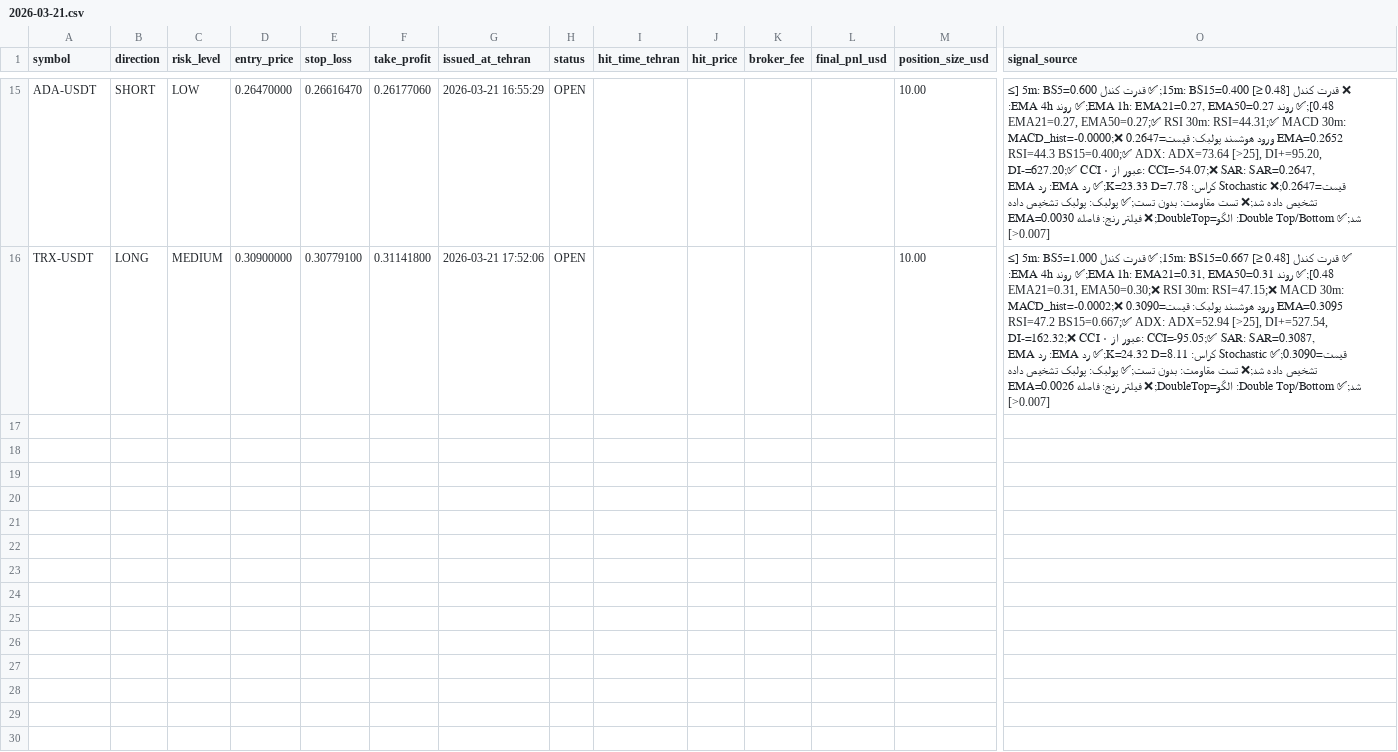
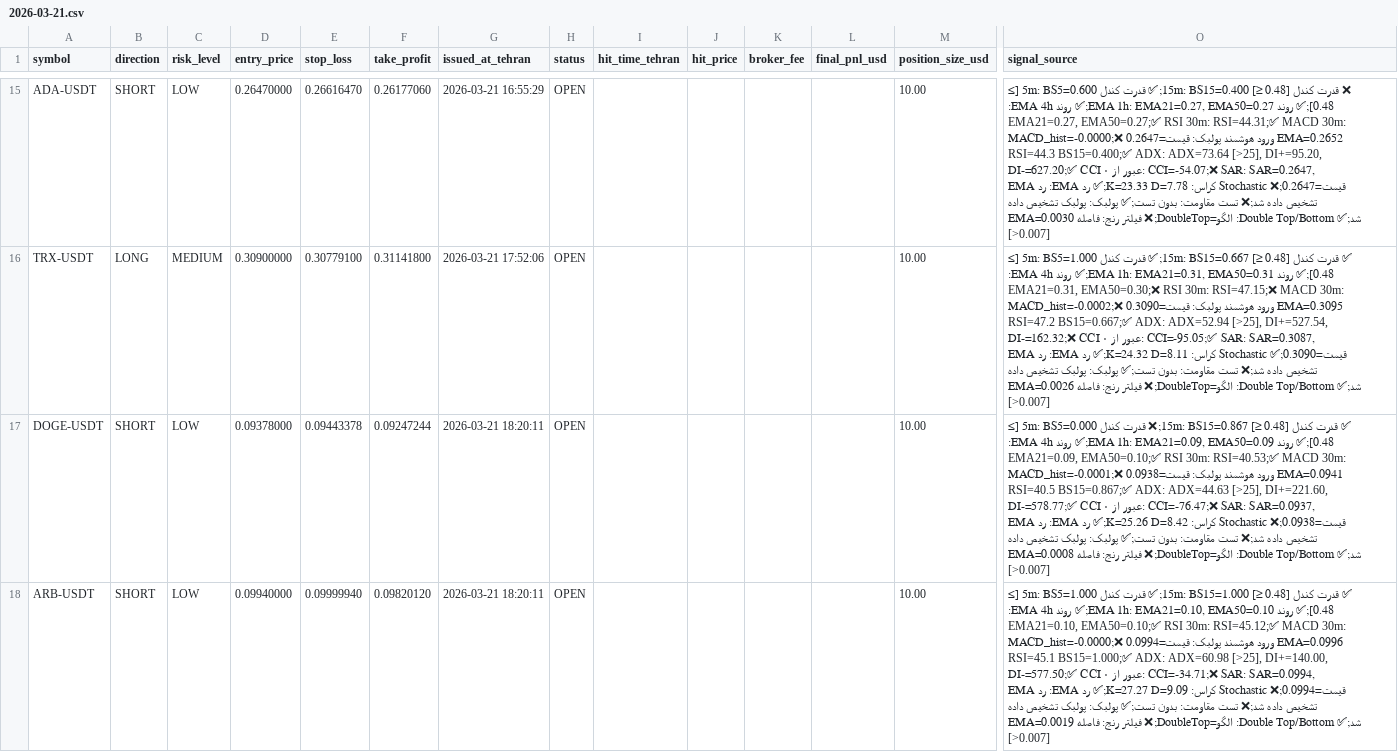
Before and after one commit to relaxboy65/KhosroSignalAnalyzerBot, a CSV file: signals/2026-03-21.csv, drawn as a sheet; only a part is shown, gaps mark what is left out; rows hold the shown columns only; the diff names each change by its address in the sheet, - before the commit and + after, or states it on an @@ line.

```diff
--- a/signals/2026-03-21.csv
+++ b/signals/2026-03-21.csv
+row 17: DOGE-USDT | SHORT | LOW | 0.09378000 | 0.09443378 | 0.09247244 | 2026-03-21 18:20:11 | OPEN |  |  |  |  | 10.00 | ✅ قدرت کندل 15m: BS15=0.867 [≥ 0.48];❌ قدرت کندل 5m: BS5=0.000 [≥ 0.48];✅ روند EMA 1h: EMA21=0.09, EMA50=0.09;✅ روند EMA 4h: EMA21=0.09, EMA50=0.10;✅ RSI 30m: RSI=40.53;✅ MACD 30m: MACD_hist=-0.0001;❌ ورود هوشمند پولبک: قیمت=0.0938 EMA=0.0941 RSI=40.5 BS15=0.867;✅ ADX: ADX=44.63 [>25], DI+=221.60, DI-=578.77;✅ CCI عبور از ۰: CCI=-76.47;❌ SAR: SAR=0.0937, قیمت=0.0938;❌ Stochastic کراس: K=25.26 D=8.42;✅ رد EMA: رد EMA تشخیص داده شد;❌ تست مقاومت: بدون تست;✅ پولبک: پولبک تشخیص داده شد;✅ Double Top/Bottom: الگو=DoubleTop;❌ فیلتر رنج: فاصله EMA=0.0008 [>0.007]
+row 18: ARB-USDT | SHORT | LOW | 0.09940000 | 0.09999940 | 0.09820120 | 2026-03-21 18:20:11 | OPEN |  |  |  |  | 10.00 | ✅ قدرت کندل 15m: BS15=1.000 [≥ 0.48];✅ قدرت کندل 5m: BS5=1.000 [≥ 0.48];✅ روند EMA 1h: EMA21=0.10, EMA50=0.10;✅ روند EMA 4h: EMA21=0.10, EMA50=0.10;✅ RSI 30m: RSI=45.12;✅ MACD 30m: MACD_hist=-0.0000;❌ ورود هوشمند پولبک: قیمت=0.0994 EMA=0.0996 RSI=45.1 BS15=1.000;✅ ADX: ADX=60.98 [>25], DI+=140.00, DI-=577.50;✅ CCI عبور از ۰: CCI=-34.71;❌ SAR: SAR=0.0994, قیمت=0.0994;❌ Stochastic کراس: K=27.27 D=9.09;✅ رد EMA: رد EMA تشخیص داده شد;❌ تست مقاومت: بدون تست;✅ پولبک: پولبک تشخیص داده شد;✅ Double Top/Bottom: الگو=DoubleTop;❌ فیلتر رنج: فاصله EMA=0.0019 [>0.007]
```
